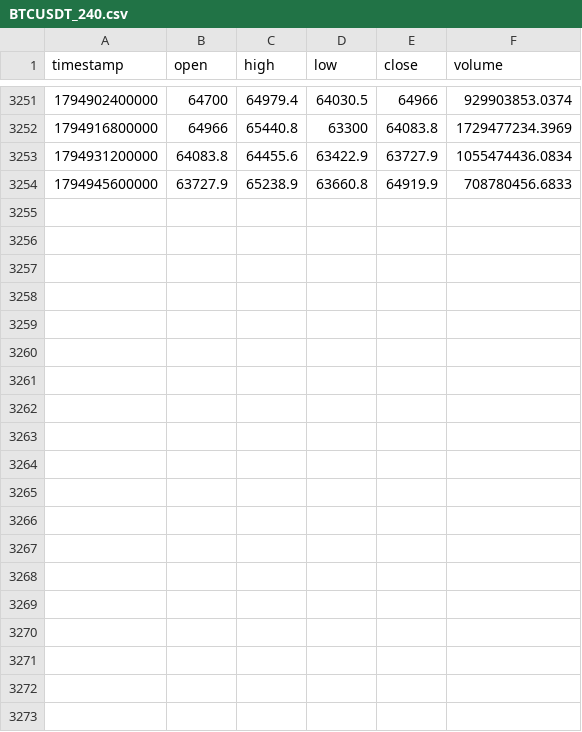
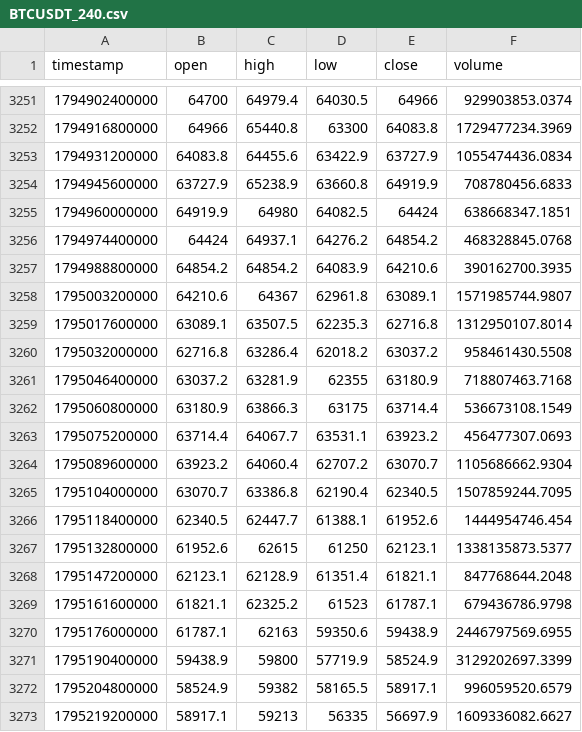
Before and after one commit to dynamicmemory/signal, a CSV file: data/BTCUSDT_240.csv, drawn as a sheet; only a part is shown, gaps mark what is left out; the diff covers the shown part only; the diff names each change by its address in the sheet, - before the commit and + after, or states it on an @@ line.

```diff
--- a/data/BTCUSDT_240.csv
+++ b/data/BTCUSDT_240.csv
+row 3255: 1794960000000 | 64919.9 | 64980 | 64082.5 | 64424 | 638668347.1851
+row 3256: 1794974400000 | 64424 | 64937.1 | 64276.2 | 64854.2 | 468328845.0768
+row 3257: 1794988800000 | 64854.2 | 64854.2 | 64083.9 | 64210.6 | 390162700.3935
+row 3258: 1795003200000 | 64210.6 | 64367 | 62961.8 | 63089.1 | 1571985744.9807
+row 3259: 1795017600000 | 63089.1 | 63507.5 | 62235.3 | 62716.8 | 1312950107.8014
+row 3260: 1795032000000 | 62716.8 | 63286.4 | 62018.2 | 63037.2 | 958461430.5508
+row 3261: 1795046400000 | 63037.2 | 63281.9 | 62355 | 63180.9 | 718807463.7168
+row 3262: 1795060800000 | 63180.9 | 63866.3 | 63175 | 63714.4 | 536673108.1549
+row 3263: 1795075200000 | 63714.4 | 64067.7 | 63531.1 | 63923.2 | 456477307.0693
+row 3264: 1795089600000 | 63923.2 | 64060.4 | 62707.2 | 63070.7 | 1105686662.9304
+row 3265: 1795104000000 | 63070.7 | 63386.8 | 62190.4 | 62340.5 | 1507859244.7095
+row 3266: 1795118400000 | 62340.5 | 62447.7 | 61388.1 | 61952.6 | 1444954746.454
+row 3267: 1795132800000 | 61952.6 | 62615 | 61250 | 62123.1 | 1338135873.5377
+row 3268: 1795147200000 | 62123.1 | 62128.9 | 61351.4 | 61821.1 | 847768644.2048
+row 3269: 1795161600000 | 61821.1 | 62325.2 | 61523 | 61787.1 | 679436786.9798
+row 3270: 1795176000000 | 61787.1 | 62163 | 59350.6 | 59438.9 | 2446797569.6955
+row 3271: 1795190400000 | 59438.9 | 59800 | 57719.9 | 58524.9 | 3129202697.3399
+row 3272: 1795204800000 | 58524.9 | 59382 | 58165.5 | 58917.1 | 996059520.6579
+row 3273: 1795219200000 | 58917.1 | 59213 | 56335 | 56697.9 | 1609336082.6627
```
Also changed, not shown: 12 added rows elsewhere in this file, data/BTCUSDT_D.csv, data/BTCUSDT_W.csv, 4 other files.
